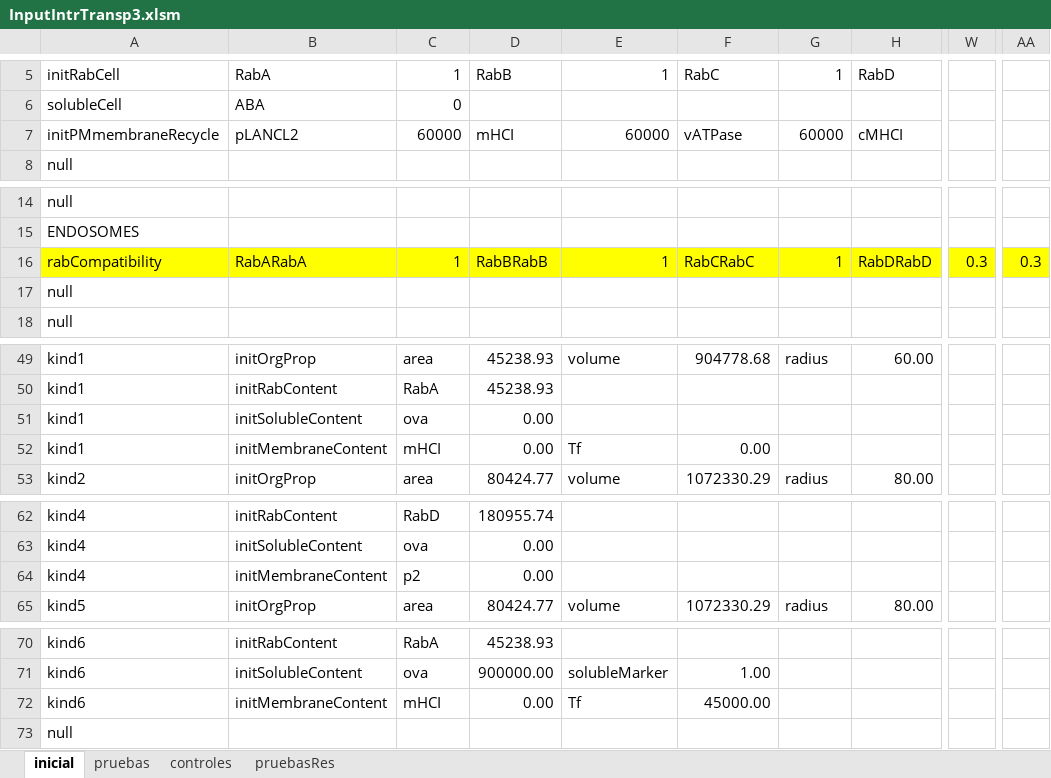
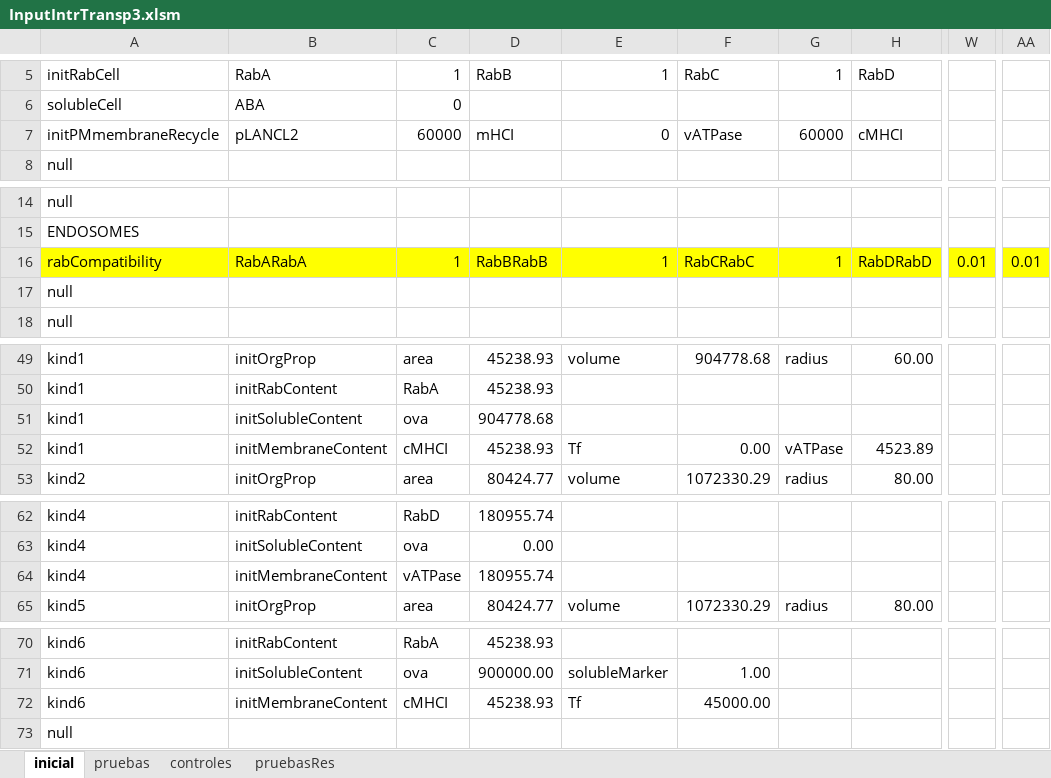
Before and after one commit to franconieto/endomembraneSystem, an Excel workbook: InputIntrTransp3.xlsm, sheet inicial, drawn as a sheet; only a part is shown, gaps mark what is left out; values as stored, in another font and other column widths than the file's, no borders; the diff covers the shown part only; the diff names each change by its address in the sheet, - before the commit and + after, or states it on an @@ line.

```diff
--- a/InputIntrTransp3.xlsm (sheet inicial)
+++ b/InputIntrTransp3.xlsm (sheet inicial)
-E7: 60000
+E7: 0
-W16: 0.3
+W16: 0.01
-AA16: 0.3
+AA16: 0.01
-D51: 0.00
+D51: 904778.68
-C52: mHCI
+C52: cMHCI
-D52: 0.00
+D52: 45238.93
-G52: (empty)
+G52: vATPase
-H52: (empty)
+H52: 4523.89
-C64: p2
+C64: vATPase
-D64: 0.00
+D64: 180955.74
-C72: mHCI
+C72: cMHCI
-D72: 0.00
+D72: 45238.93
```
Also changed, not shown: 1 edited cell elsewhere in this sheet, ResultsIntrTransp..xlsx, out-1.0.xlsx, 17 other files.
